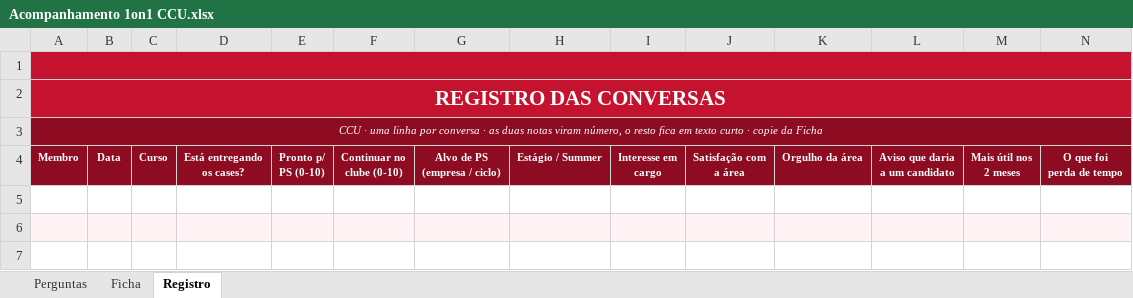
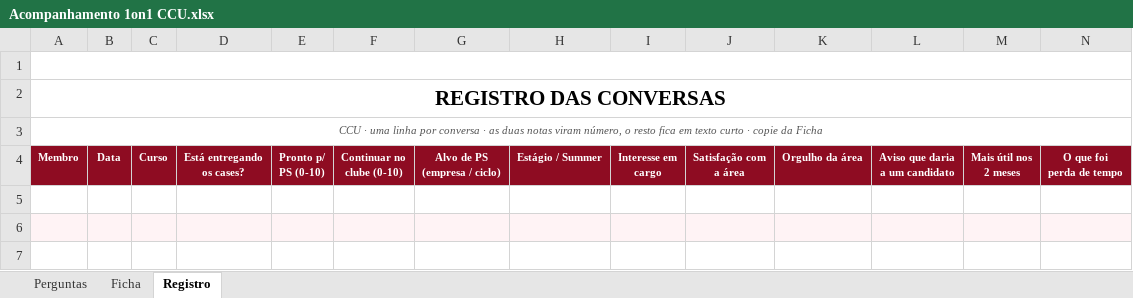
Before and after one commit to wallaceuiad12/Kiro, an Excel workbook: prints/Acompanhamento 1on1 CCU.xlsx, sheet Registro, drawn as a sheet; only a part is shown; values as stored, in another font and other column widths than the file's, no borders; charts and pictures and conditional formats not drawn; the diff covers the shown part only; the diff names each change by its address in the sheet, - before the commit and + after, or states it on an @@ line.

Commit message:
Cabecalho com fundo branco e texto preto; logo reintegrado e enquadrado
- Faixa do topo agora e branca com titulo preto e subtitulo cinza,
  com linha vermelha CCU de destaque abaixo
- Logo reintegrado via ancora customizada: 269x34px com 7px de margem,
  bem enquadrado na linha 1 sem sobrepor o titulo

```diff
--- a/prints/Acompanhamento 1on1 CCU.xlsx (sheet Registro)
+++ b/prints/Acompanhamento 1on1 CCU.xlsx (sheet Registro)
-A1:N2 fill: #C4122F
+A1:N2 fill: none
-A2 text colour: #FFFFFF
+A2 text colour: black
-A3:N3 fill: #8E0C22
+A3:N3 fill: none
-A3 text colour: #FFFFFF
+A3 text colour: #555555
```
Also changed, not shown: cell formats elsewhere in this sheet, sheet Perguntas, sheet Ficha, charts or pictures.
